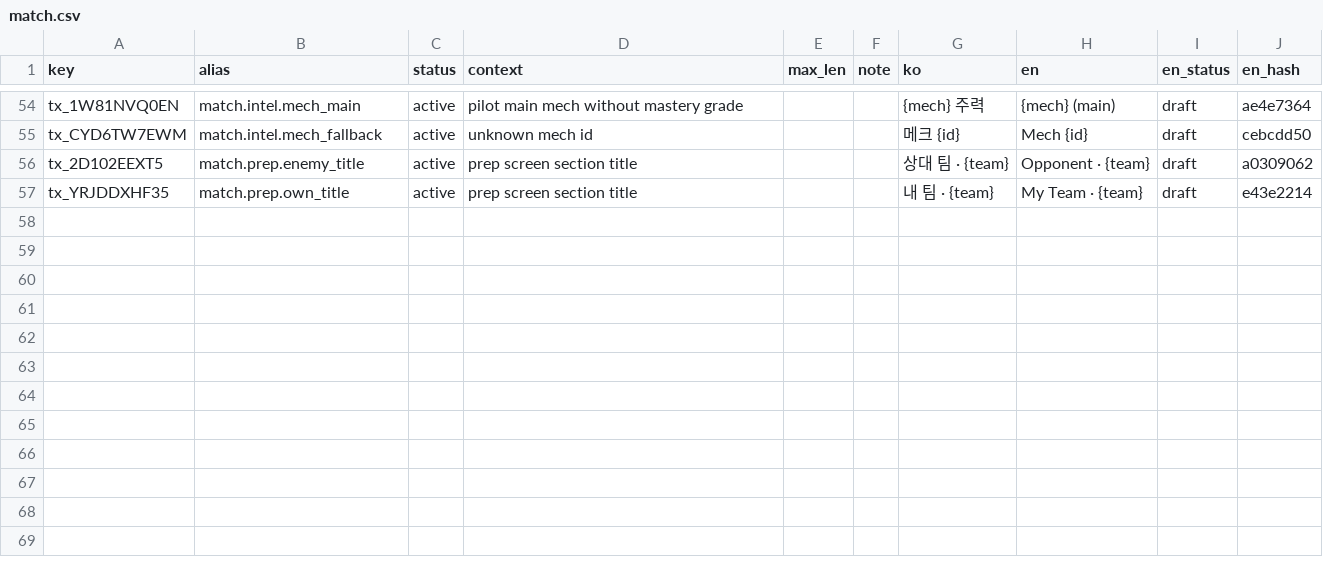
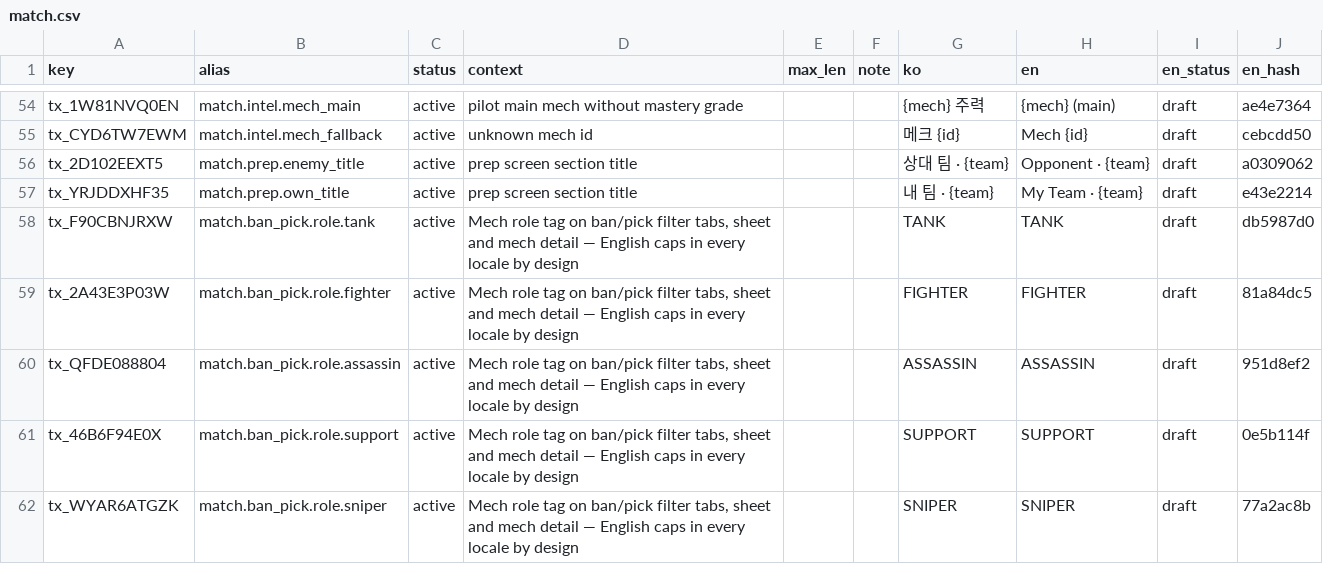
Before and after one commit to toniqat/esports-manager, a CSV file: data/l10n/src/match.csv, drawn as a sheet; only a part is shown, gaps mark what is left out; the diff names each change by its address in the sheet, - before the commit and + after, or states it on an @@ line.

```diff
--- a/data/l10n/src/match.csv
+++ b/data/l10n/src/match.csv
+row 58: tx_F90CBNJRXW | match.ban_pick.role.tank | active | Mech role tag on ban/pick filter tabs, sheet and mech detail — English caps in every locale by design |  |  | TANK | TANK | draft | db5987d0
+row 59: tx_2A43E3P03W | match.ban_pick.role.fighter | active | Mech role tag on ban/pick filter tabs, sheet and mech detail — English caps in every locale by design |  |  | FIGHTER | FIGHTER | draft | 81a84dc5
+row 60: tx_QFDE088804 | match.ban_pick.role.assassin | active | Mech role tag on ban/pick filter tabs, sheet and mech detail — English caps in every locale by design |  |  | ASSASSIN | ASSASSIN | draft | 951d8ef2
+row 61: tx_46B6F94E0X | match.ban_pick.role.support | active | Mech role tag on ban/pick filter tabs, sheet and mech detail — English caps in every locale by design |  |  | SUPPORT | SUPPORT | draft | 0e5b114f
+row 62: tx_WYAR6ATGZK | match.ban_pick.role.sniper | active | Mech role tag on ban/pick filter tabs, sheet and mech detail — English caps in every locale by design |  |  | SNIPER | SNIPER | draft | 77a2ac8b
```
Also changed, not shown: data/l10n/generated/strings_en.csv, data/l10n/generated/strings_ko.csv, 28 other files.
